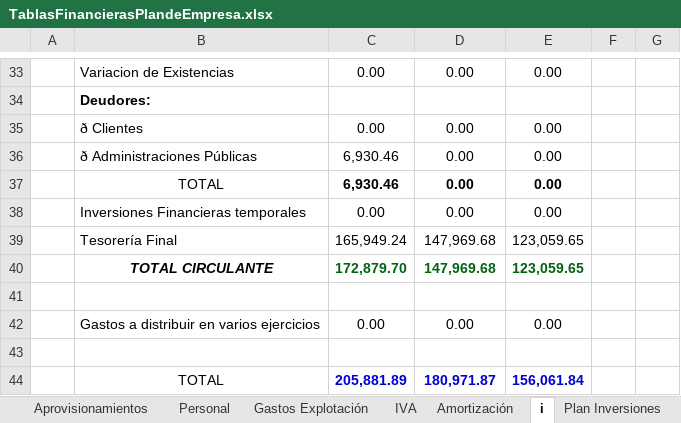
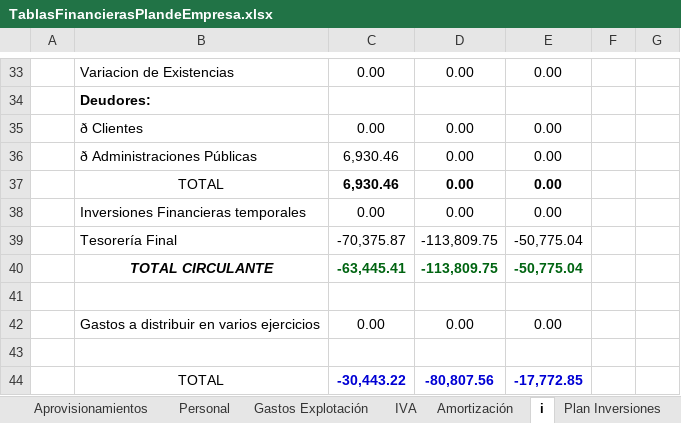
Before and after one commit to Gerard-Perujo/PlanDeEmpresa, an Excel workbook: Parte 3/TablasFinancierasPlandeEmpresa.xlsx, sheet i, drawn as a sheet; only a part is shown, gaps mark what is left out; values as stored, in another font and other column widths than the file's, no borders; removed rows and columns are numbered as before the commit, all else as after; the diff names each change by its address in the sheet, - before the commit and + after, or states it on an @@ line.

```diff
--- a/Parte 3/TablasFinancierasPlandeEmpresa.xlsx (sheet i)
+++ b/Parte 3/TablasFinancierasPlandeEmpresa.xlsx (sheet i)
-row 39:  | Tesorería Final | 165,949.24 | 147,969.68 | 123,059.65
-row 40:  | TOTAL CIRCULANTE | 172,879.70 | 147,969.68 | 123,059.65
+row 39:  | Tesorería Final | -70,375.87 | -113,809.75 | -50,775.04
+row 40:  | TOTAL CIRCULANTE | -63,445.41 | -113,809.75 | -50,775.04
-row 44:  | TOTAL | 205,881.89 | 180,971.87 | 156,061.84
+row 44:  | TOTAL | -30,443.22 | -80,807.56 | -17,772.85
```
Also changed, not shown: sheet Cuenta Tesorería, sheet Cuenta de Pérdidas y Ganancias, sheet Plan Inversiones, sheet Plan Financiación, sheet Balance Situación, sheet Estadísticas, 1 more sheet, charts or pictures, 1 other file.
